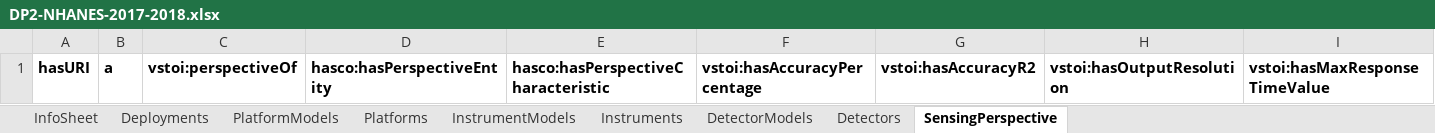
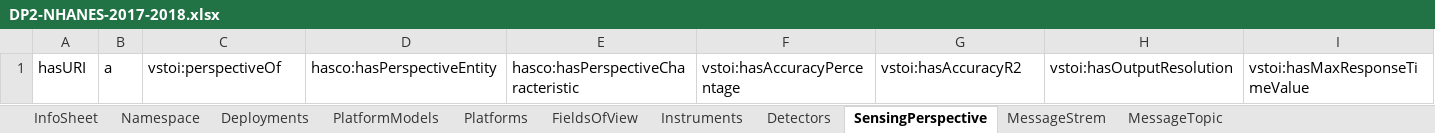
Before and after one commit to HADatAc/hascorepo, an Excel workbook: example/NHANES-2017-2018/DP2-NHANES-2017-2018.xlsx, sheet SensingPerspective, drawn as a sheet; only a part is shown; values as stored, in another font and other column widths than the file's, no borders; the diff covers the shown part only; the diff names each change by its address in the sheet, - before the commit and + after, or states it on an @@ line.

```diff
--- a/example/NHANES-2017-2018/DP2-NHANES-2017-2018.xlsx (sheet SensingPerspective)
+++ b/example/NHANES-2017-2018/DP2-NHANES-2017-2018.xlsx (sheet SensingPerspective)
-sheet tab: InstrumentModels
-sheet tab: DetectorModels
+sheet tab: Namespace
+sheet tab: FieldsOfView
+sheet tab: MessageStrem
+sheet tab: MessageTopic
-A1:I1 bold: on
+A1:I1 bold: off
```
Also changed, not shown: cell formats elsewhere in this sheet, sheet Deployments, sheet Instruments, sheet InfoSheet, sheet Platforms, sheet Detectors, example/NHANES-2017-2018/DSG-NHANES-2017-2018.xlsx, 16 other files.
